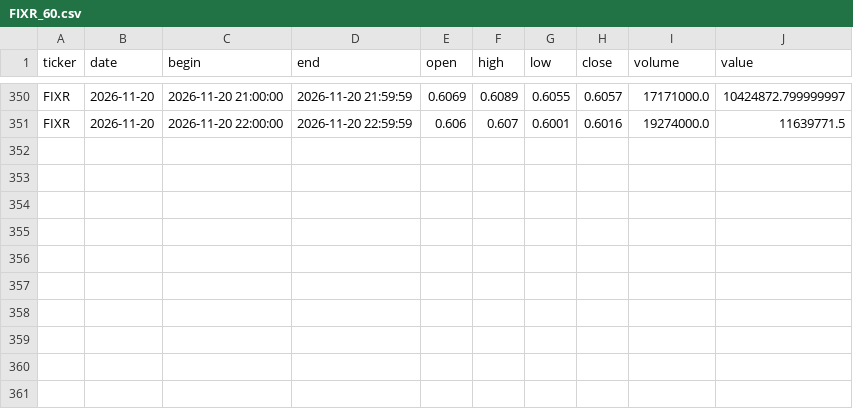
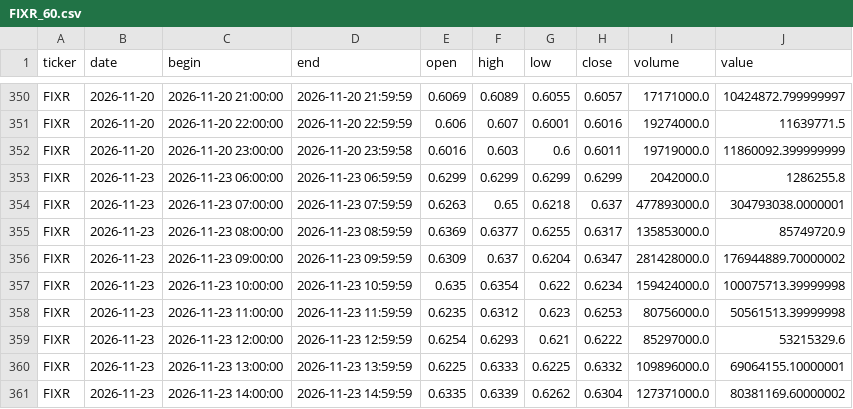
Before and after one commit to vbazulevv/MOEX-Paper-Lab, a CSV file: cloud_data/FIXR_60.csv, drawn as a sheet; only a part is shown, gaps mark what is left out.

```diff
--- a/cloud_data/FIXR_60.csv
+++ b/cloud_data/FIXR_60.csv
@@ -351 +351,11 @@ FIXR,2026-11-20,2026-11-20 21:00:00,2026-11-20 21:59:59,0.6069,0.6089,0.6055,0.6
 FIXR,2026-11-20,2026-11-20 22:00:00,2026-11-20 22:59:59,0.606,0.607,0.6001,0.6016,19274000.0,11639771.5
+FIXR,2026-11-20,2026-11-20 23:00:00,2026-11-20 23:59:58,0.6016,0.603,0.6,0.6011,19719000.0,11860092.399999999
+FIXR,2026-11-23,2026-11-23 06:00:00,2026-11-23 06:59:59,0.6299,0.6299,0.6299,0.6299,2042000.0,1286255.8
+FIXR,2026-11-23,2026-11-23 07:00:00,2026-11-23 07:59:59,0.6263,0.65,0.6218,0.637,477893000.0,304793038.0000001
+FIXR,2026-11-23,2026-11-23 08:00:00,2026-11-23 08:59:59,0.6369,0.6377,0.6255,0.6317,135853000.0,85749720.9
+FIXR,2026-11-23,2026-11-23 09:00:00,2026-11-23 09:59:59,0.6309,0.637,0.6204,0.6347,281428000.0,176944889.70000002
+FIXR,2026-11-23,2026-11-23 10:00:00,2026-11-23 10:59:59,0.635,0.6354,0.622,0.6234,159424000.0,100075713.39999998
+FIXR,2026-11-23,2026-11-23 11:00:00,2026-11-23 11:59:59,0.6235,0.6312,0.623,0.6253,80756000.0,50561513.39999998
+FIXR,2026-11-23,2026-11-23 12:00:00,2026-11-23 12:59:59,0.6254,0.6293,0.621,0.6222,85297000.0,53215329.6
+FIXR,2026-11-23,2026-11-23 13:00:00,2026-11-23 13:59:59,0.6225,0.6333,0.6225,0.6332,109896000.0,69064155.10000001
+FIXR,2026-11-23,2026-11-23 14:00:00,2026-11-23 14:59:59,0.6335,0.6339,0.6262,0.6304,127371000.0,80381169.60000002
```
Also changed, not shown: cloud_data/GAZP_60.csv, cloud_data/GMKN_60.csv, 40 other files.
